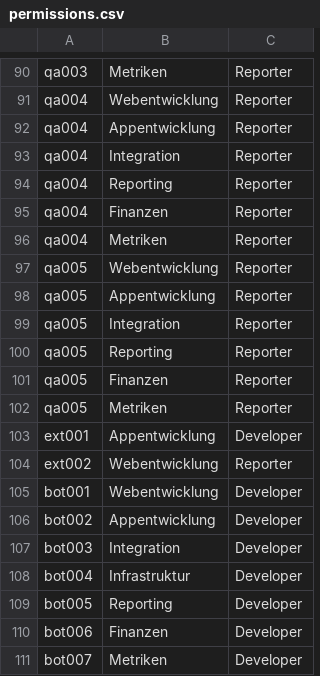
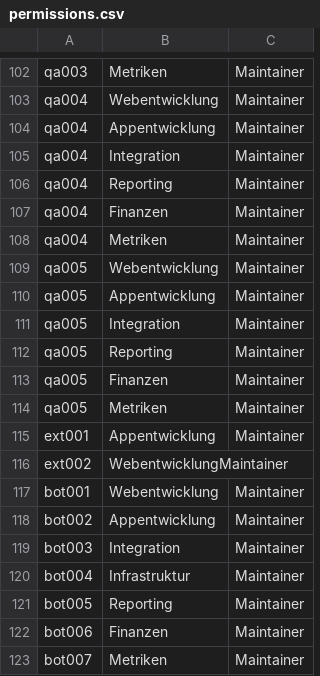
Before and after one commit to Joeblst/botchedbox, a CSV file: testcases/gitlab-permissions/permissions.csv, drawn as a sheet; only a part is shown, gaps mark what is left out; addresses are those after the commit; the diff covers the shown part only; the diff names each change by its address in the sheet, - before the commit and + after, or states it on an @@ line.

```diff
--- a/testcases/gitlab-permissions/permissions.csv
+++ b/testcases/gitlab-permissions/permissions.csv
-C102:C114: Reporter
+C102:C114: Maintainer
-C115: Developer
+C115: Maintainer
-B116: Webentwicklung
+B116: WebentwicklungMaintainer
-C116: Reporter
+C116: (empty)
-C117:C123: Developer
+C117:C123: Maintainer
```
Also changed, not shown: 16 added rows, 4 removed rows and 34 edited cells elsewhere in this file, 5 other files.
